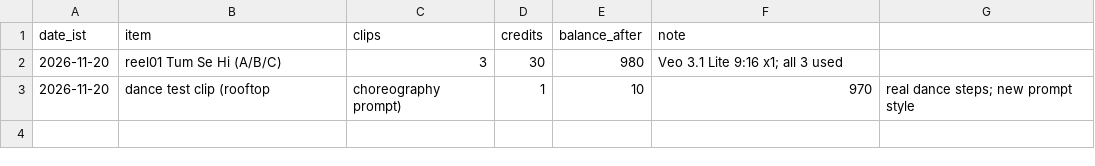
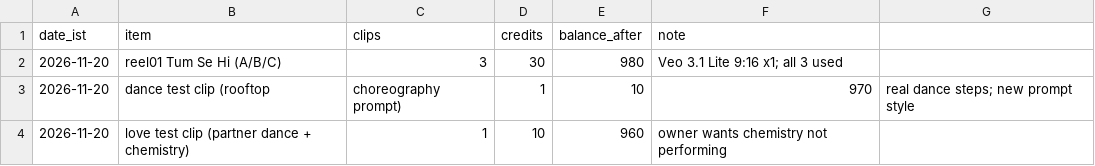
Before and after one commit to aayu95me-sketch/ishq-toons-reels, a CSV file: logs/credits.csv, drawn as a sheet.

```diff
--- a/logs/credits.csv
+++ b/logs/credits.csv
@@ -3 +3,2 @@ date_ist,item,clips,credits,balance_after,note
 2026-11-20,dance test clip (rooftop, choreography prompt),1,10,970,real dance steps; new prompt style
+2026-11-20,love test clip (partner dance + chemistry),1,10,960,owner wants chemistry not performing
```
Also changed, not shown: 1 other file.
